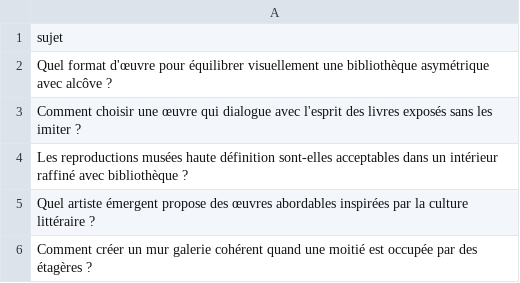
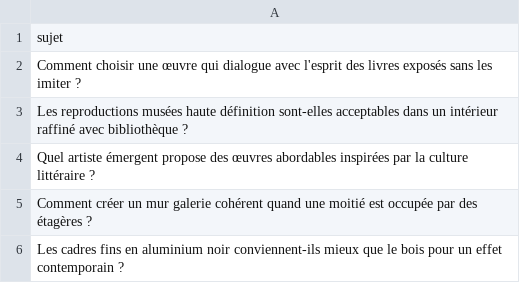
Before and after one commit to Metalosmose21/Biblioth-que-2, a CSV file: sujets.csv, drawn as a sheet; only a part is shown; the shorter side is filled out with more unchanged rows; the diff names each change by its address in the sheet, - before the commit and + after, or states it on an @@ line.

```diff
--- a/sujets.csv
+++ b/sujets.csv
-row 2: Quel format d'œuvre pour équilibrer visuellement une bibliothèque asymétrique avec alcôve ?
```
Also changed, not shown: sujets_traites.csv.
